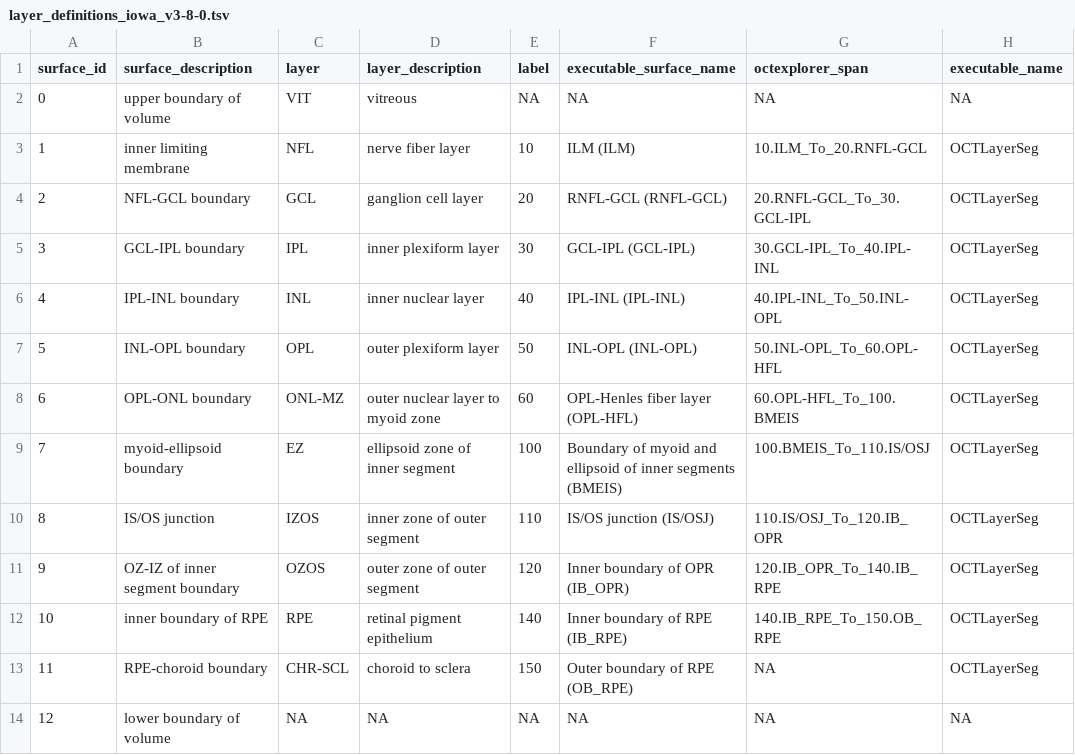
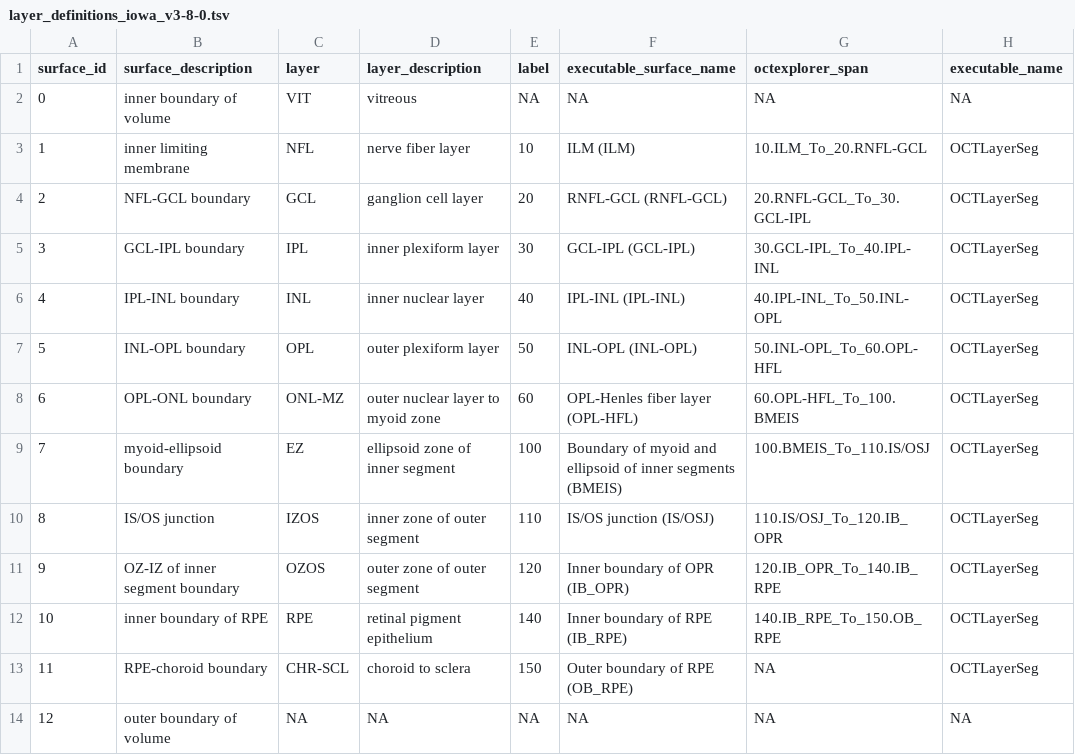
Before and after one commit to barefootbiology/heyexr, a TSV file: data-raw/layer_definitions_iowa_v3-8-0.tsv, drawn as a sheet; only a part is shown; the diff names each change by its address in the sheet, - before the commit and + after, or states it on an @@ line.

Commit message:
Minor change to layer info

```diff
--- a/data-raw/layer_definitions_iowa_v3-8-0.tsv
+++ b/data-raw/layer_definitions_iowa_v3-8-0.tsv
-B2 (surface_description): upper boundary of volume
+B2 (surface_description): inner boundary of volume
-B14 (surface_description): lower boundary of volume
+B14 (surface_description): outer boundary of volume
```
Also changed, not shown: 1 other file.
